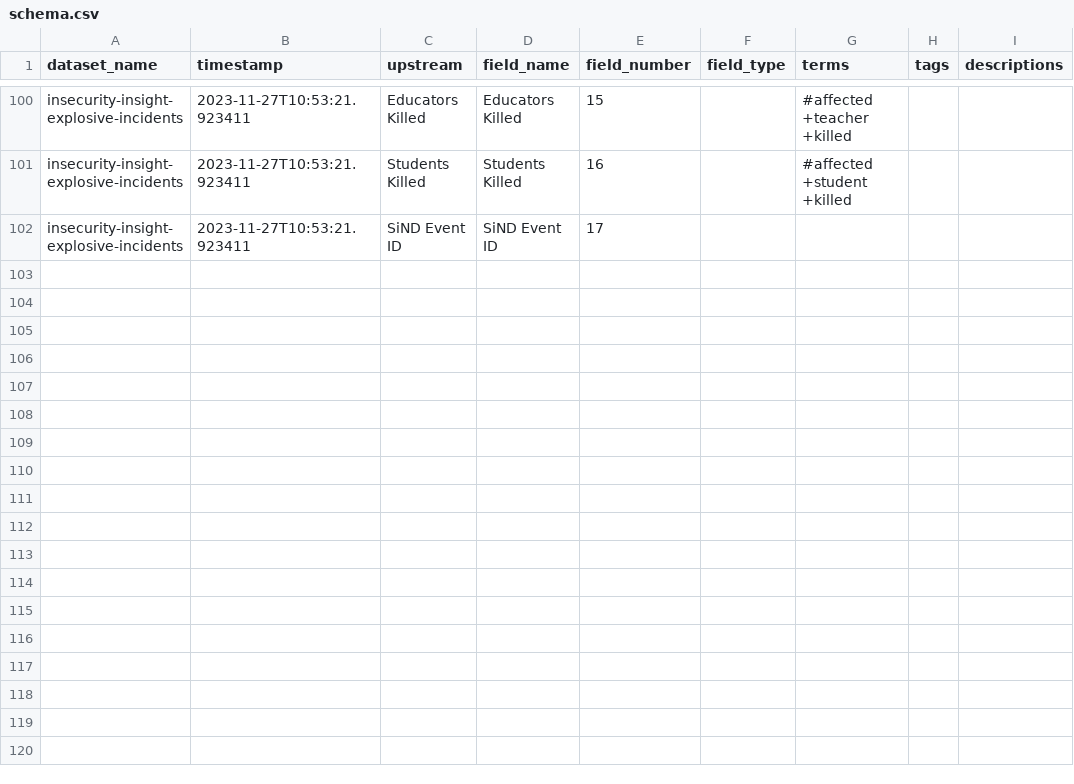
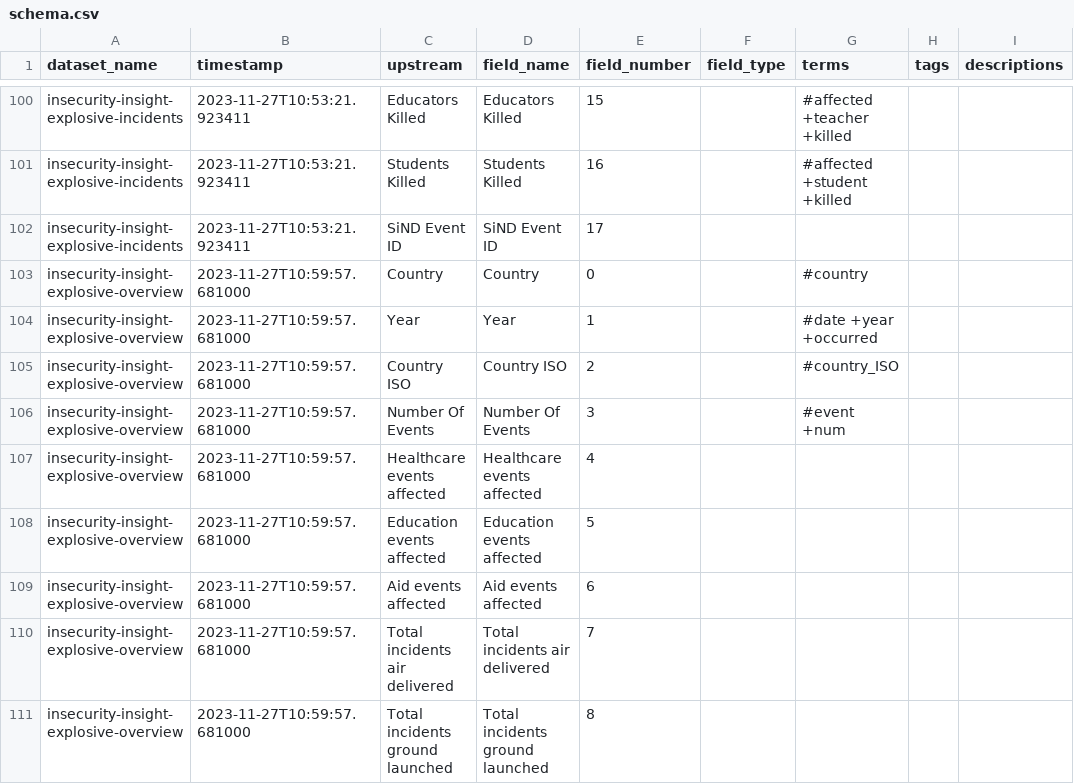
Before and after one commit to OCHA-DAP/hdx-scraper-insecurity-insight, a CSV file: src/hdx_scraper_insecurity_insight/metadata/schema.csv, drawn as a sheet; only a part is shown, gaps mark what is left out.

```diff
--- a/src/hdx_scraper_insecurity_insight/metadata/schema.csv
+++ b/src/hdx_scraper_insecurity_insight/metadata/schema.csv
@@ -102 +102,10 @@ insecurity-insight-explosive-incidents,2023-11-27T10:53:21.923411,Students Kille
 insecurity-insight-explosive-incidents,2023-11-27T10:53:21.923411,SiND Event ID,SiND Event ID,17,,,,
+insecurity-insight-explosive-overview,2023-11-27T10:59:57.681000,Country,Country,0,,#country,,
+insecurity-insight-explosive-overview,2023-11-27T10:59:57.681000,Year,Year,1,,#date +year +occurred,,
+insecurity-insight-explosive-overview,2023-11-27T10:59:57.681000,Country ISO,Country ISO,2,,#country_ISO,,
+insecurity-insight-explosive-overview,2023-11-27T10:59:57.681000,Number Of Events,Number Of Events,3,,#event +num,,
+insecurity-insight-explosive-overview,2023-11-27T10:59:57.681000,Healthcare events affected,Healthcare events affected,4,,,,
+insecurity-insight-explosive-overview,2023-11-27T10:59:57.681000,Education events affected,Education events affected,5,,,,
+insecurity-insight-explosive-overview,2023-11-27T10:59:57.681000,Aid events affected,Aid events affected,6,,,,
+insecurity-insight-explosive-overview,2023-11-27T10:59:57.681000,Total incidents air delivered,Total incidents air delivered,7,,,,
+insecurity-insight-explosive-overview,2023-11-27T10:59:57.681000,Total incidents ground launched,Total incidents ground launched,8,,,,
```
Also changed, not shown: src/hdx_scraper_insecurity_insight/metadata/attributes.csv, 6 other files.
